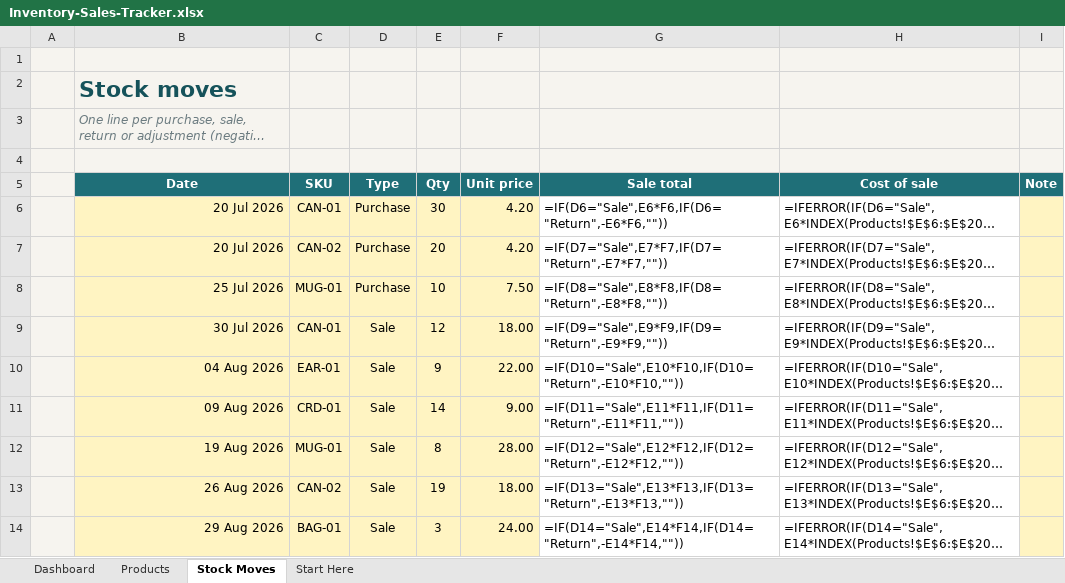
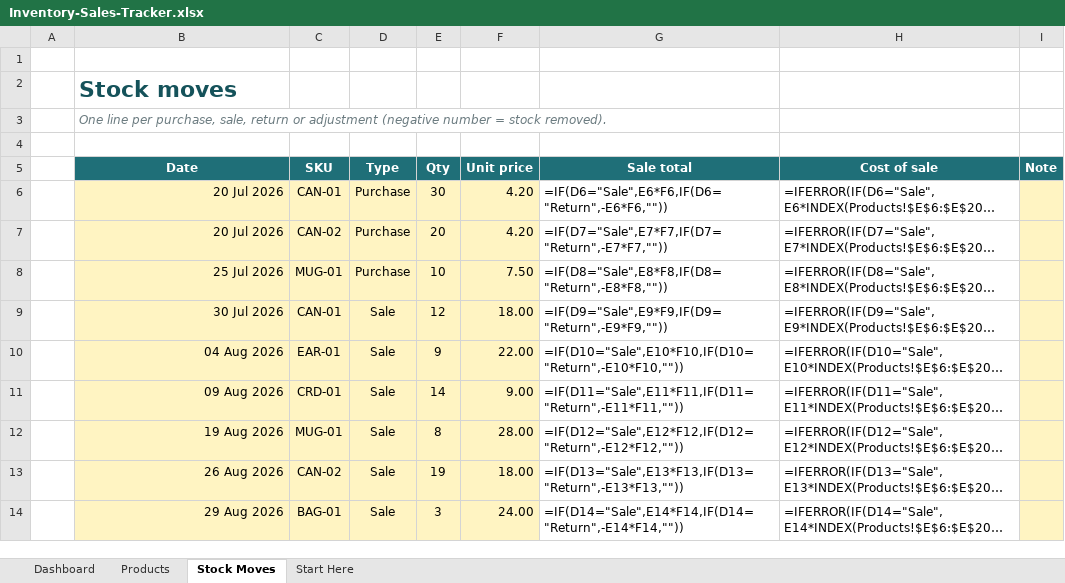
Before and after one commit to tchubirs/tchubirs.github.io, an Excel workbook: etsy/inventory/Inventory-Sales-Tracker.xlsx, sheet Stock Moves, drawn as a sheet; only a part is shown; long unchanged cells end in …; values as stored, in another font and other column widths than the file's, no borders; formulas without a stored value are shown as written; the diff covers the shown part only; the diff names each change by its address in the sheet, - before the commit and + after, or states it on an @@ line.

```diff
--- a/etsy/inventory/Inventory-Sales-Tracker.xlsx (sheet Stock Moves)
+++ b/etsy/inventory/Inventory-Sales-Tracker.xlsx (sheet Stock Moves)
-A1:I4 fill: #F6F4EF
+A1:I4 fill: none
-A5:A14 fill: #F6F4EF
+A5:A14 fill: none
```
Also changed, not shown: cell formats elsewhere in this sheet, sheet Products, sheet Start Here, sheet Dashboard, 13 other files.
